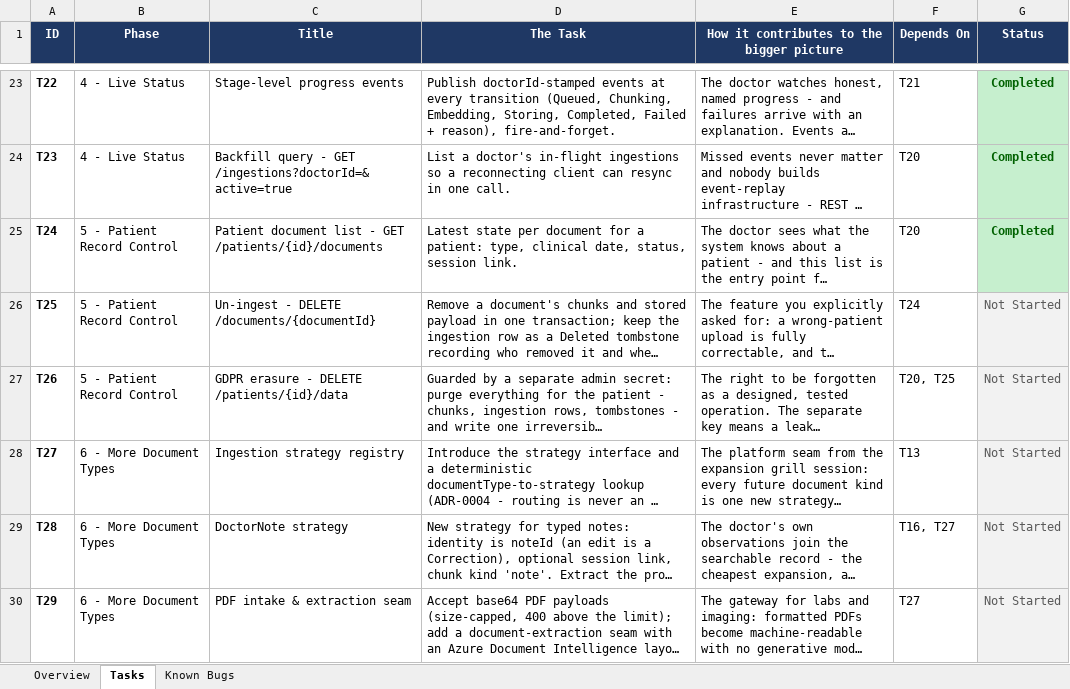
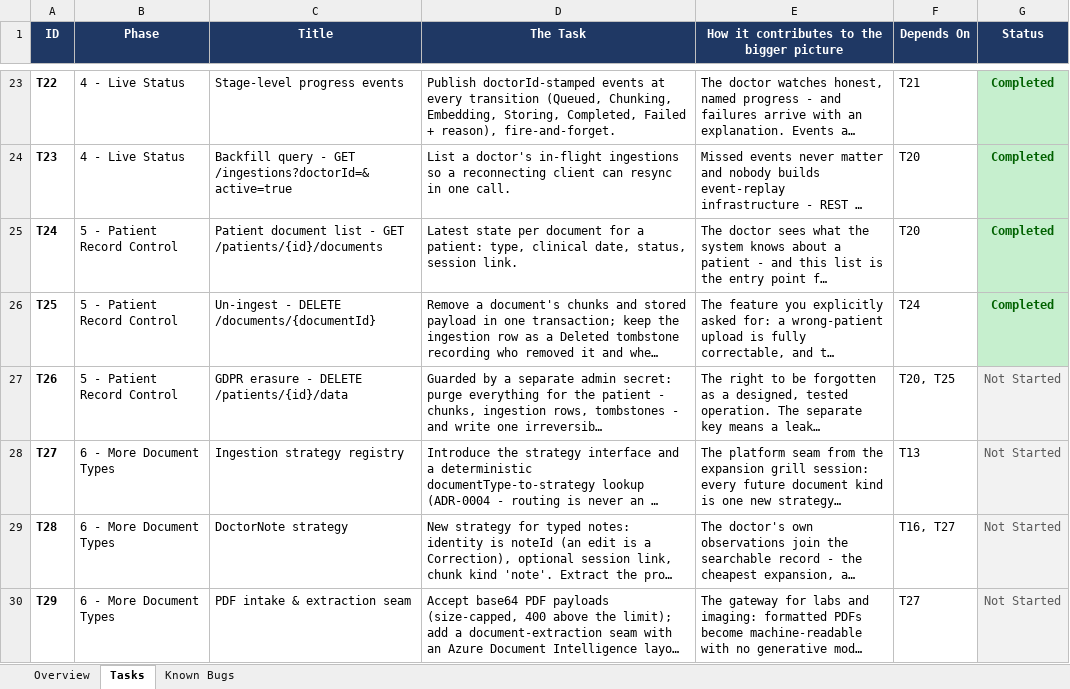
Before and after one commit to georgekarounias/medical-assistance-ai, an Excel workbook: docs/project-tasks.xlsx, sheet Tasks, drawn as a sheet; only a part is shown, gaps mark what is left out; long unchanged cells end in …; values as stored, in another font and other column widths than the file's, no borders; the diff names each change by its address in the sheet, - before the commit and + after, or states it on an @@ line.

```diff
--- a/docs/project-tasks.xlsx (sheet Tasks)
+++ b/docs/project-tasks.xlsx (sheet Tasks)
-G26 (Status): Not Started
+G26 (Status): Completed
@@ G26 fill: #F2F2F2 → #C6EFCE, bold: off → on, text colour: #595959 → #006100 @@
```
Also changed, not shown: sheet Known Bugs, 8 other files.
